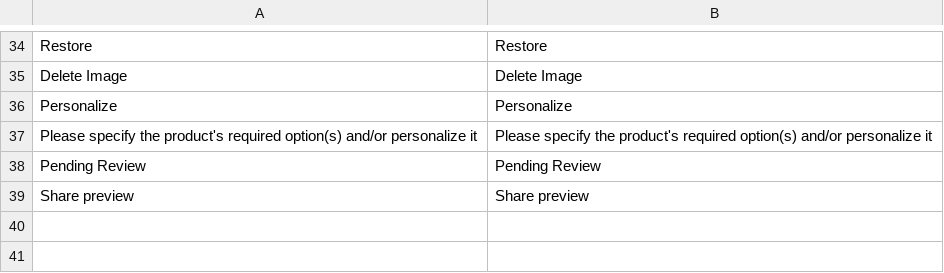
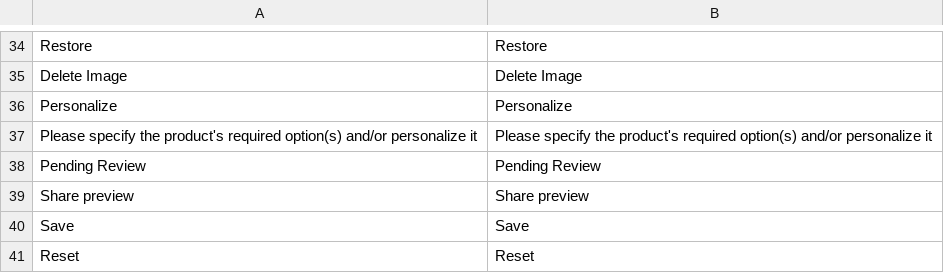
Before and after one commit to priyankagarg8/magento-w2p, a CSV file: app/locale/en_US/ZetaPrints_WebToPrint.csv, drawn as a sheet; only a part is shown, gaps mark what is left out.

```diff
--- a/app/locale/en_US/ZetaPrints_WebToPrint.csv
+++ b/app/locale/en_US/ZetaPrints_WebToPrint.csv
@@ -39 +39,3 @@
 "Share preview","Share preview"
+"Save","Save"
+"Reset","Reset"
```
Also changed, not shown: app/locale/ru_RU/ZetaPrints_WebToPrint.csv.
